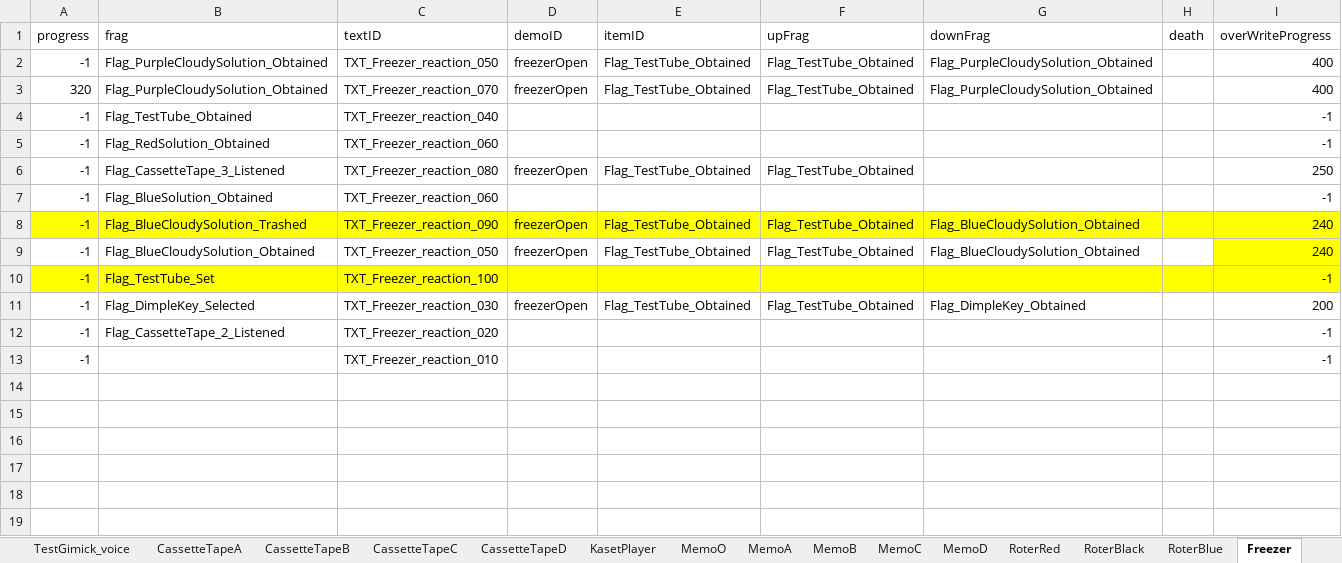
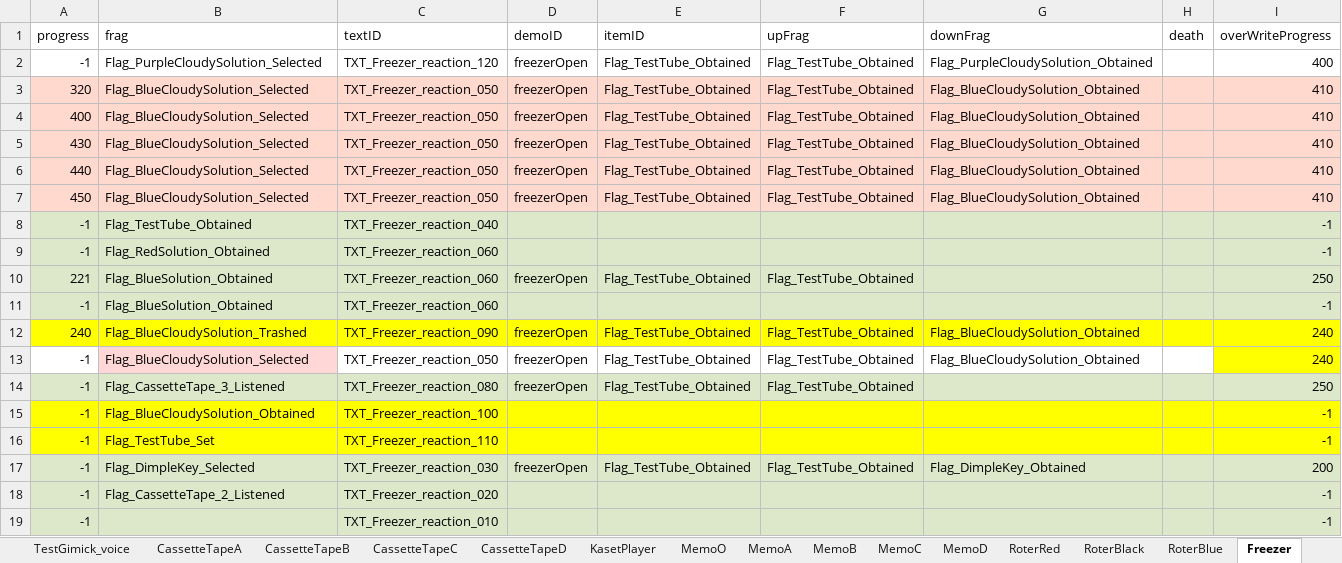
Before and after one commit to project-lavender/lavender, an Excel workbook: Assets/Tables/DT_Gimicks.xlsx, sheet Freezer, drawn as a sheet; values as stored, in another font and other column widths than the file's, no borders; removed rows and columns are numbered as before the commit, all else as after; the diff names each change by its address in the sheet, - before the commit and + after, or states it on an @@ line.

```diff
--- a/Assets/Tables/DT_Gimicks.xlsx (sheet Freezer)
+++ b/Assets/Tables/DT_Gimicks.xlsx (sheet Freezer)
-B2 (frag): Flag_PurpleCloudySolution_Obtained
+B2 (frag): Flag_PurpleCloudySolution_Selected
-C2 (textID): TXT_Freezer_reaction_050
+C2 (textID): TXT_Freezer_reaction_120
-A3:I3 fill: none
+A3:I3 fill: #FFD8CE
-B3 (frag): Flag_PurpleCloudySolution_Obtained
+B3 (frag): Flag_BlueCloudySolution_Selected
-C3 (textID): TXT_Freezer_reaction_070
+C3 (textID): TXT_Freezer_reaction_050
-G3 (downFrag): Flag_PurpleCloudySolution_Obtained
+G3 (downFrag): Flag_BlueCloudySolution_Obtained
-I3 (overWriteProgress): 400
+I3 (overWriteProgress): 410
+row 4: 400 | Flag_BlueCloudySolution_Selected | TXT_Freezer_reaction_050 | freezerOpen | Flag_TestTube_Obtained | Flag_TestTube_Obtained | Flag_BlueCloudySolution_Obtained |  | 410
+row 5: 430 | Flag_BlueCloudySolution_Selected | TXT_Freezer_reaction_050 | freezerOpen | Flag_TestTube_Obtained | Flag_TestTube_Obtained | Flag_BlueCloudySolution_Obtained |  | 410
+row 6: 440 | Flag_BlueCloudySolution_Selected | TXT_Freezer_reaction_050 | freezerOpen | Flag_TestTube_Obtained | Flag_TestTube_Obtained | Flag_BlueCloudySolution_Obtained |  | 410
+row 7: 450 | Flag_BlueCloudySolution_Selected | TXT_Freezer_reaction_050 | freezerOpen | Flag_TestTube_Obtained | Flag_TestTube_Obtained | Flag_BlueCloudySolution_Obtained |  | 410
-A8:I9 fill: none
+A8:I9 fill: #DDE8CB
+row 10: 221 | Flag_BlueSolution_Obtained | TXT_Freezer_reaction_060 | freezerOpen | Flag_TestTube_Obtained | Flag_TestTube_Obtained |  |  | 250
+row 11: -1 | Flag_BlueSolution_Obtained | TXT_Freezer_reaction_060 |  |  |  |  |  | -1
+row 12: 240 | Flag_BlueCloudySolution_Trashed | TXT_Freezer_reaction_090 | freezerOpen | Flag_TestTube_Obtained | Flag_TestTube_Obtained | Flag_BlueCloudySolution_Obtained |  | 240
+row 13: -1 | Flag_BlueCloudySolution_Selected | TXT_Freezer_reaction_050 | freezerOpen | Flag_TestTube_Obtained | Flag_TestTube_Obtained | Flag_BlueCloudySolution_Obtained |  | 240
-A14:I14 fill: none
+A14:I14 fill: #DDE8CB
-A15:I15 fill: none
+A15:I15 fill: #FFFF00
-B15 (frag): Flag_BlueSolution_Obtained
+B15 (frag): Flag_BlueCloudySolution_Obtained
-C15 (textID): TXT_Freezer_reaction_060
+C15 (textID): TXT_Freezer_reaction_100
-row 8: -1 | Flag_BlueCloudySolution_Trashed | TXT_Freezer_reaction_090 | freezerOpen | Flag_TestTube_Obtained | Flag_TestTube_Obtained | Flag_BlueCloudySolution_Obtained |  | 240
-row 9: -1 | Flag_BlueCloudySolution_Obtained | TXT_Freezer_reaction_050 | freezerOpen | Flag_TestTube_Obtained | Flag_TestTube_Obtained | Flag_BlueCloudySolution_Obtained |  | 240
-C16 (textID): TXT_Freezer_reaction_100
+C16 (textID): TXT_Freezer_reaction_110
-A17:I19 fill: none
+A17:I19 fill: #DDE8CB
```
Also changed, not shown: sheet Centrifuge, sheet ReagentBottle, sheet CassetteTapeD, sheet Pipet, sheet CentrifugeM, sheet MemoB, Assets/Tables/DT_Frag.xlsx, Assets/Tables/DT_Text.xlsx, 5 other files.
